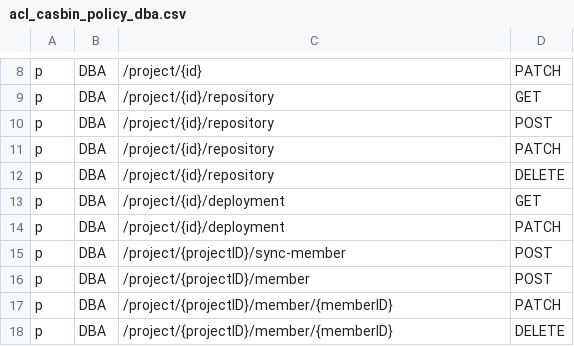
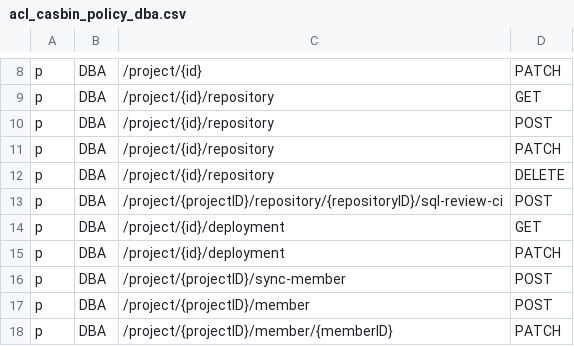
Before and after one commit to bytebase/bytebase, a CSV file: server/acl_casbin_policy_dba.csv, drawn as a sheet; only a part is shown, gaps mark what is left out; the shorter side is filled out with more unchanged rows; the diff names each change by its address in the sheet, - before the commit and + after, or states it on an @@ line.

```diff
--- a/server/acl_casbin_policy_dba.csv
+++ b/server/acl_casbin_policy_dba.csv
+row 13: p | DBA | /project/{projectID}/repository/{repositoryID}/sql-review-ci | POST
```
Also changed, not shown: server/acl_casbin_policy_developer.csv, server/acl_casbin_policy_owner.csv, 12 other files.
